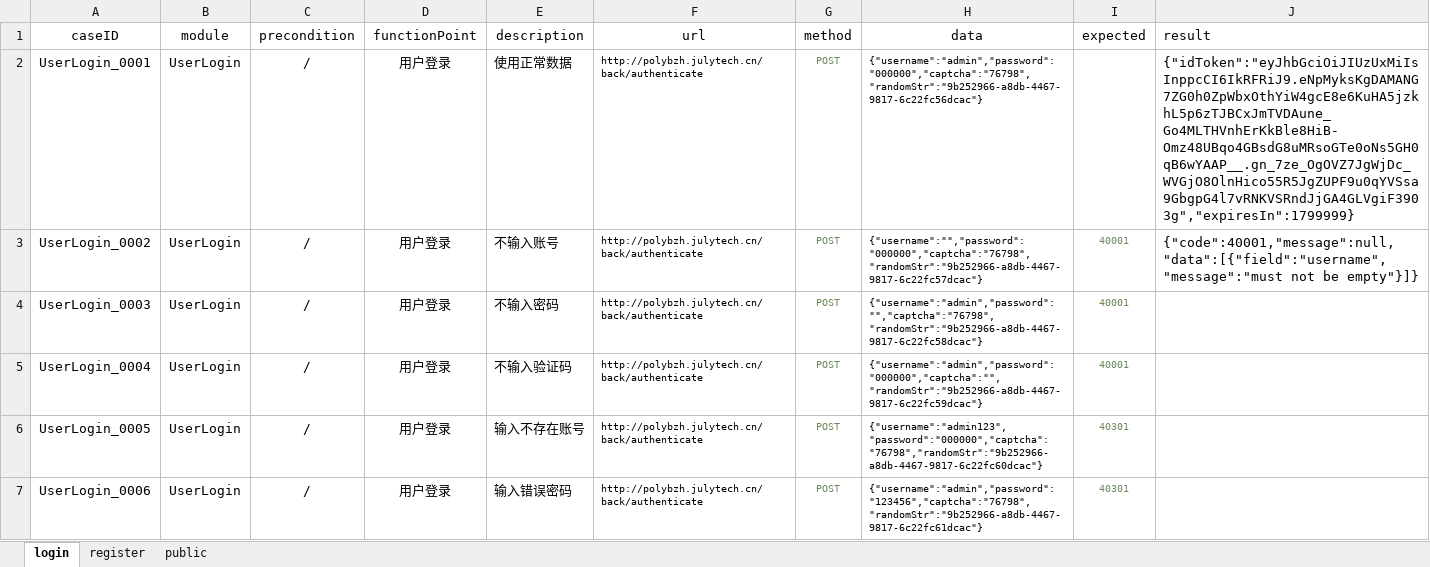
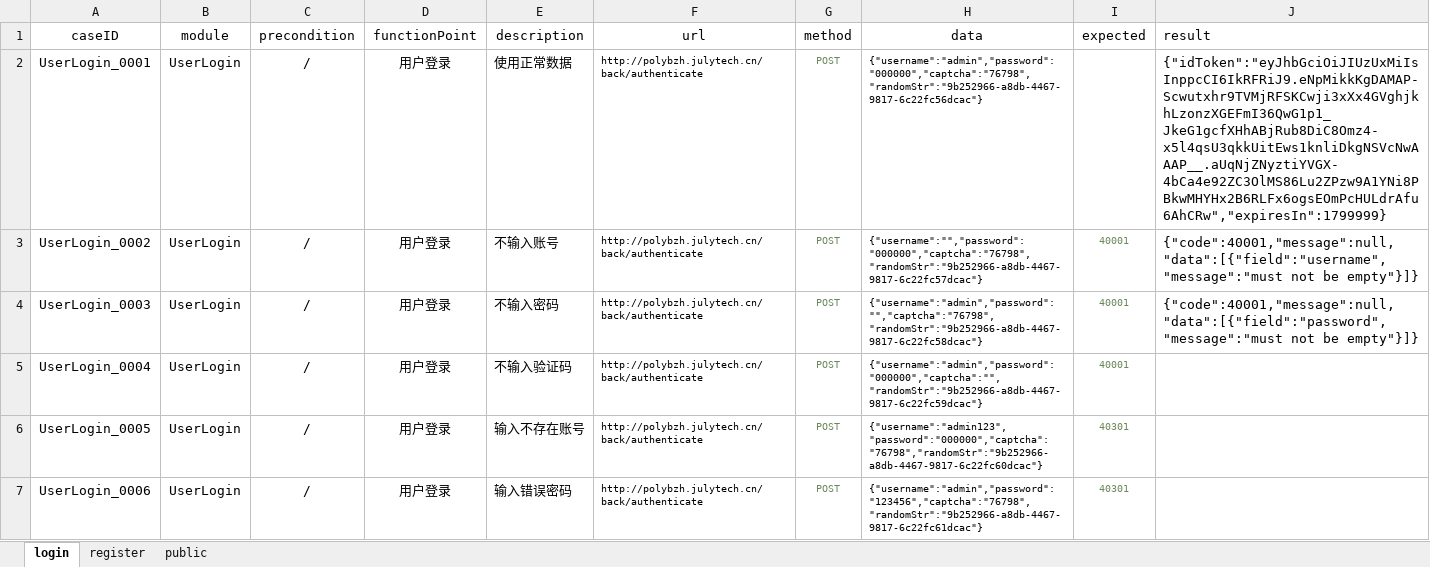
Before and after one commit to GuoZiJian-code/Demo1, an Excel workbook: API_AUTO/test_data/TestData.xlsx, sheet login, drawn as a sheet; values as stored, in another font and other column widths than the file's, no borders; the diff names each change by its address in the sheet, - before the commit and + after, or states it on an @@ line.

```diff
--- a/API_AUTO/test_data/TestData.xlsx (sheet login)
+++ b/API_AUTO/test_data/TestData.xlsx (sheet login)
-J2 (result): {"idToken":"eyJhbGciOiJIUzUxMiIsInppcCI6IkRFRiJ9.eNpMyksKgDAMANG7ZG0h0ZpWbxOthYiW4gcE8e6KuHA5jzkhL5p6zTJBCxJmTVDAune_Go4MLTHVnhErKkBle8HiB-Omz48UBqo4GBsdG8uMRsoGTe0oNs5GH0qB6wYAAP__.gn_7ze_OgOVZ7JgWjDc_WVGjO8OlnHico55R5JgZUPF9u0qYVSsa9GbgpG4l7vRNKVSRndJjGA4GLVgiF3903g","expiresIn":1799999}
+J2 (result): {"idToken":"eyJhbGciOiJIUzUxMiIsInppcCI6IkRFRiJ9.eNpMikkKgDAMAP-Scwutxhr9TVMjRFSKCwji3xXx4GVghjkhLzonzXGEFmI36QwG1p1_JkeG1gcfXHhABjRub8DiC8Omz4-x5l4qsU3qkkUitEws1knliDkgNSVcNwAAAP__.aUqNjZNyztiYVGX-4bCa4e92ZC3OlMS86Lu2ZPzw9A1YNi8PBkwMHYHx2B6RLFx6ogsEOmPcHULdrAfu6AhCRw","expiresIn":1799999}
-J4 (result): (empty)
+J4 (result): {"code":40001,"message":null,"data":[{"field":"password","message":"must not be empty"}]}
```
Also changed, not shown: 8 other files.
